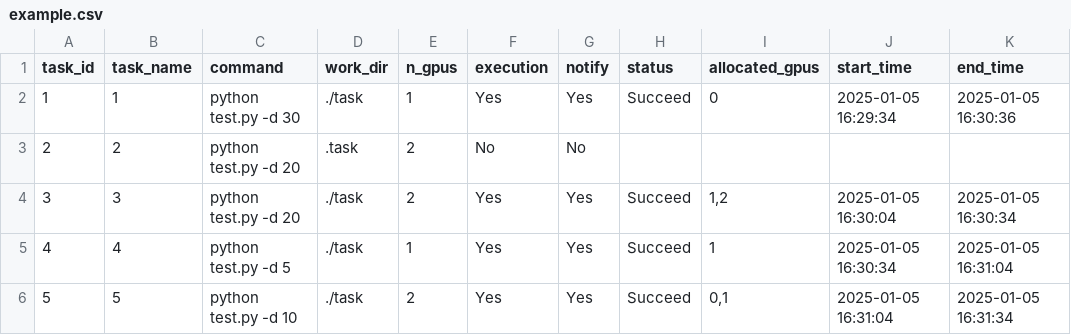
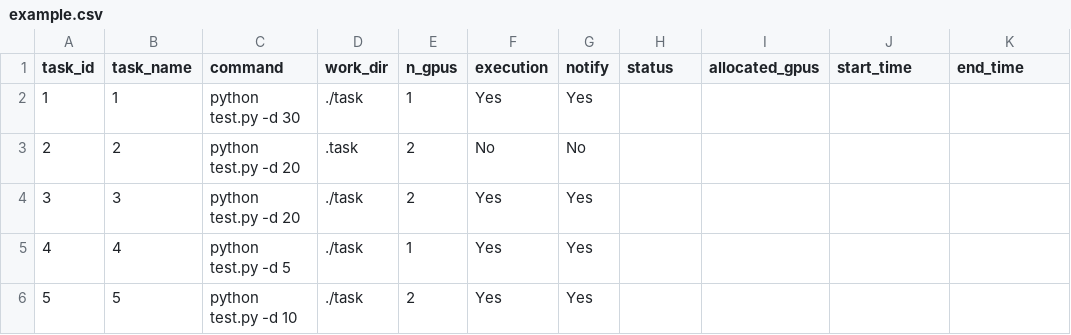
Before and after one commit to YongqiJin/gpu-task-scheduler, a CSV file: example.csv, drawn as a sheet.

Commit message:
update example

```diff
--- a/example.csv
+++ b/example.csv
@@ -1,6 +1,6 @@
 task_id,task_name,command,work_dir,n_gpus,execution,notify,status,allocated_gpus,start_time,end_time
-1,1,python test.py -d 30,./task,1,Yes,Yes,Succeed,0,2025-01-05 16:29:34,2025-01-05 16:30:36
+1,1,python test.py -d 30,./task,1,Yes,Yes,,,,
 2,2,python test.py -d 20,.task,2,No,No,,,,
-3,3,python test.py -d 20,./task,2,Yes,Yes,Succeed,"1,2",2025-01-05 16:30:04,2025-01-05 16:30:34
-4,4,python test.py -d 5,./task,1,Yes,Yes,Succeed,1,2025-01-05 16:30:34,2025-01-05 16:31:04
-5,5,python test.py -d 10,./task,2,Yes,Yes,Succeed,"0,1",2025-01-05 16:31:04,2025-01-05 16:31:34
+3,3,python test.py -d 20,./task,2,Yes,Yes,,,,
+4,4,python test.py -d 5,./task,1,Yes,Yes,,,,
+5,5,python test.py -d 10,./task,2,Yes,Yes,,,,
```
